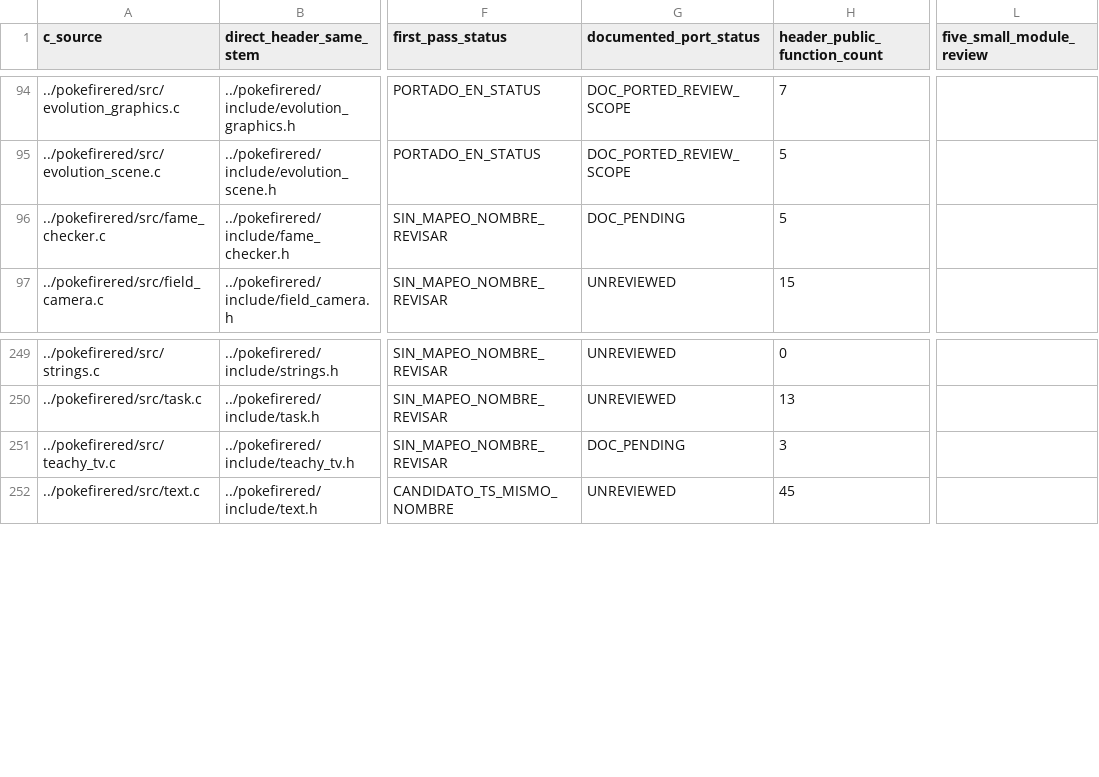
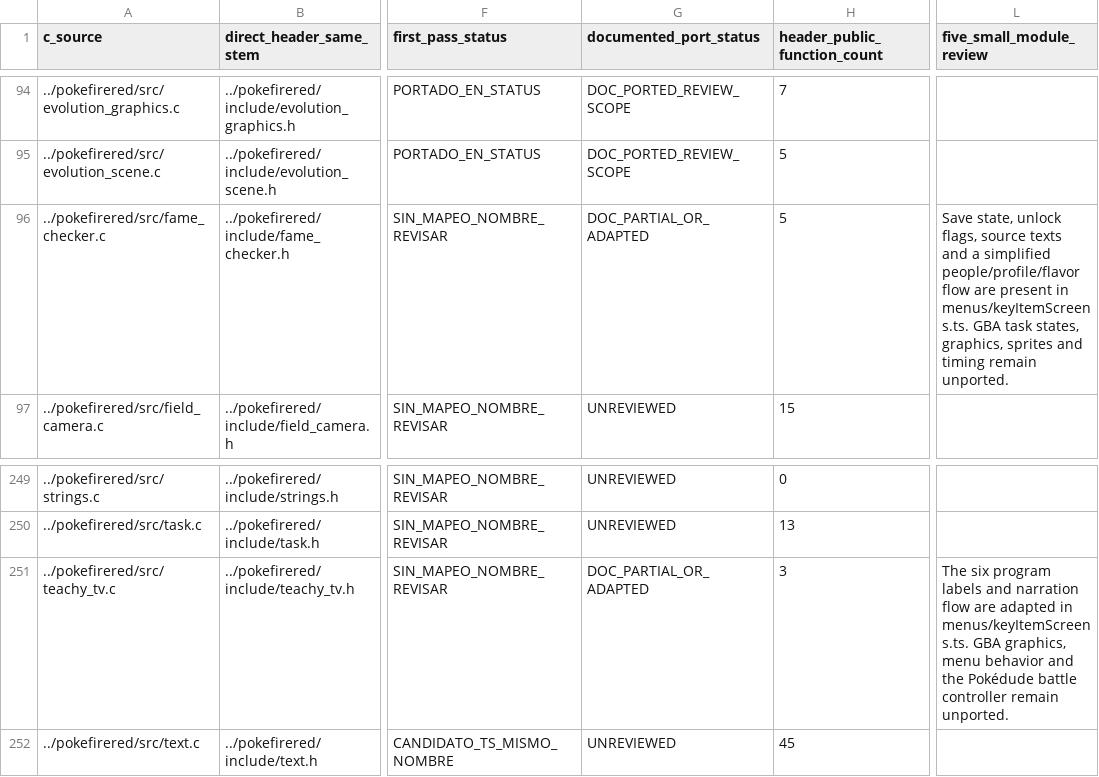
Before and after one commit to carloseav15/pokemon-firered-web, a CSV file: C-PORT-INVENTORY.csv, drawn as a sheet; only a part is shown, gaps mark what is left out; the diff names each change by its address in the sheet, - before the commit and + after, or states it on an @@ line.

```diff
--- a/C-PORT-INVENTORY.csv
+++ b/C-PORT-INVENTORY.csv
-G96 (documented_port_status): DOC_PENDING
+G96 (documented_port_status): DOC_PARTIAL_OR_ADAPTED
-L96 (five_small_module_review): (empty)
+L96 (five_small_module_review): Save state, unlock flags, source texts and a simplified people/profile/flavor flow are present in menus/keyItemScreens.ts. GBA task states, graphics, sprites and timing remain unported.
-G251 (documented_port_status): DOC_PENDING
+G251 (documented_port_status): DOC_PARTIAL_OR_ADAPTED
-L251 (five_small_module_review): (empty)
+L251 (five_small_module_review): The six program labels and narration flow are adapted in menus/keyItemScreens.ts. GBA graphics, menu behavior and the Pokédude battle controller remain unported.
```
Also changed, not shown: 1 other file.
